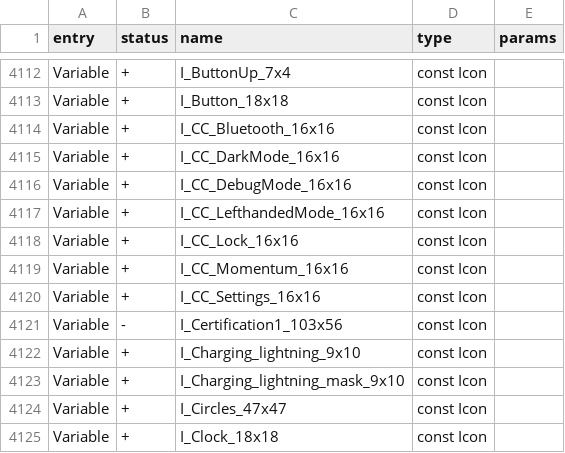
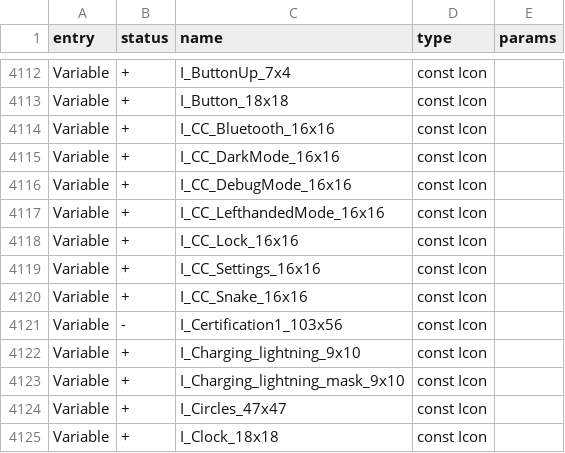
Before and after one commit to LeeroysHub/Momentum-Firmware, a CSV file: targets/f7/api_symbols.csv, drawn as a sheet; only a part is shown, gaps mark what is left out.

Commit message:
Control Centre: Snake instead of CFW settings

```diff
--- a/targets/f7/api_symbols.csv
+++ b/targets/f7/api_symbols.csv
@@ -4118,4 +4118,4 @@ Variable,+,I_CC_LefthandedMode_16x16,const Icon,
 Variable,+,I_CC_Lock_16x16,const Icon,
-Variable,+,I_CC_Momentum_16x16,const Icon,
 Variable,+,I_CC_Settings_16x16,const Icon,
+Variable,+,I_CC_Snake_16x16,const Icon,
 Variable,-,I_Certification1_103x56,const Icon,
```
Also changed, not shown: 5 other files.
